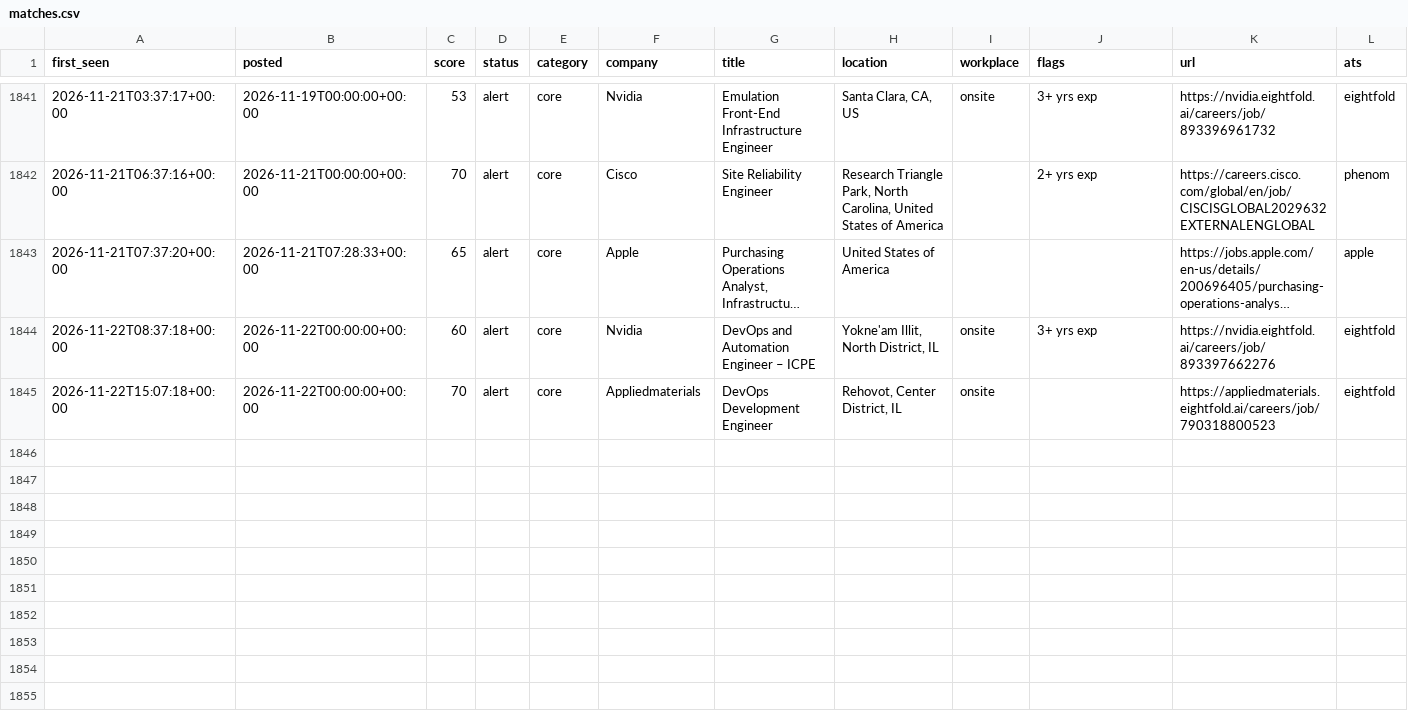
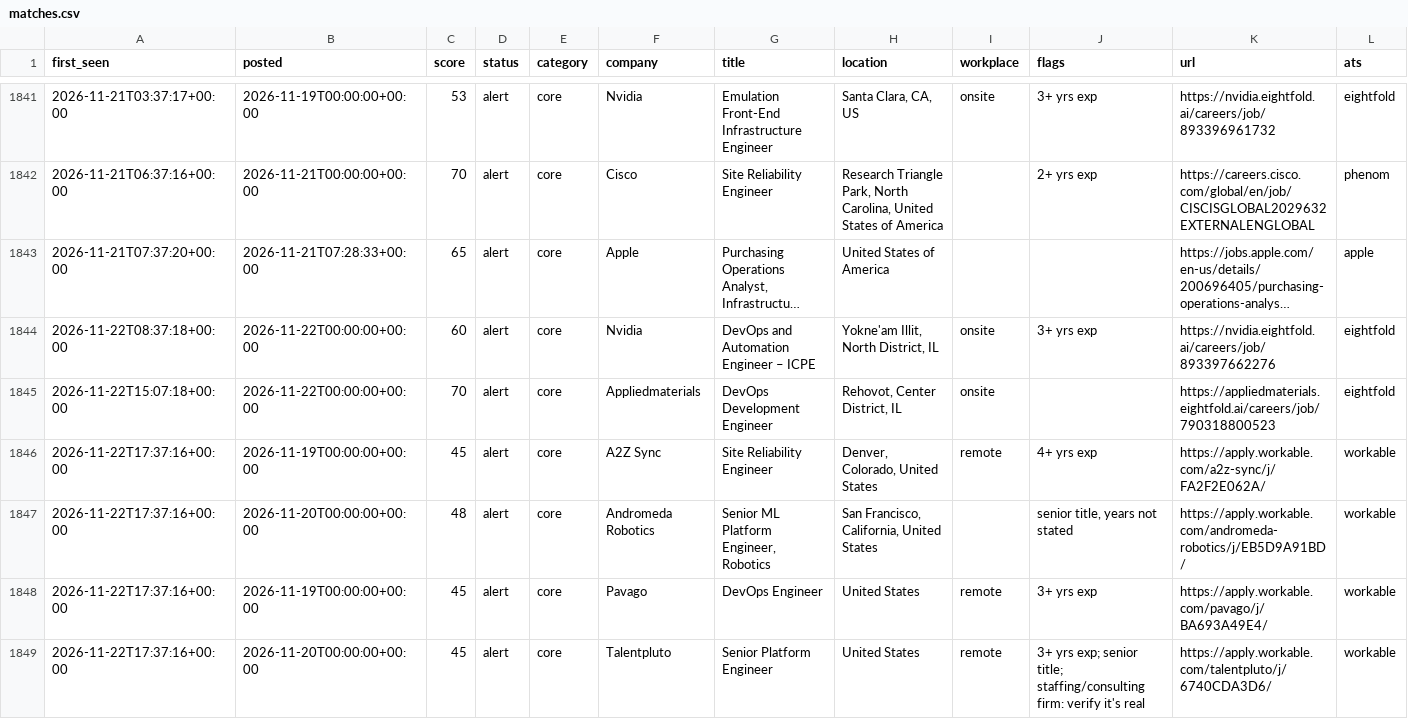
Before and after one commit to chandrakodali/job-radar, a CSV file: data/matches.csv, drawn as a sheet; only a part is shown, gaps mark what is left out; long unchanged cells end in …; rows hold the shown columns only; the diff names each change by its address in the sheet, - before the commit and + after, or states it on an @@ line.

```diff
--- a/data/matches.csv
+++ b/data/matches.csv
+row 1846: 2026-11-22T17:37:16+00:00 | 2026-11-19T00:00:00+00:00 | 45 | alert | core | A2Z Sync | Site Reliability Engineer | Denver, Colorado, United States | remote | 4+ yrs exp | https://apply.workable.com/a2z-sync/j/FA2F2E062A/ | workable
+row 1847: 2026-11-22T17:37:16+00:00 | 2026-11-20T00:00:00+00:00 | 48 | alert | core | Andromeda Robotics | Senior ML Platform Engineer, Robotics | San Francisco, California, United States |  | senior title, years not stated | https://apply.workable.com/andromeda-robotics/j/EB5D9A91BD/ | workable
+row 1848: 2026-11-22T17:37:16+00:00 | 2026-11-19T00:00:00+00:00 | 45 | alert | core | Pavago | DevOps Engineer | United States | remote | 3+ yrs exp | https://apply.workable.com/pavago/j/BA693A49E4/ | workable
+row 1849: 2026-11-22T17:37:16+00:00 | 2026-11-20T00:00:00+00:00 | 45 | alert | core | Talentpluto | Senior Platform Engineer | United States | remote | 3+ yrs exp; senior title; staffing/consulting firm: verify it's real | https://apply.workable.com/talentpluto/j/6740CDA3D6/ | workable
```
Also changed, not shown: data/rejected.csv, 3 other files.
